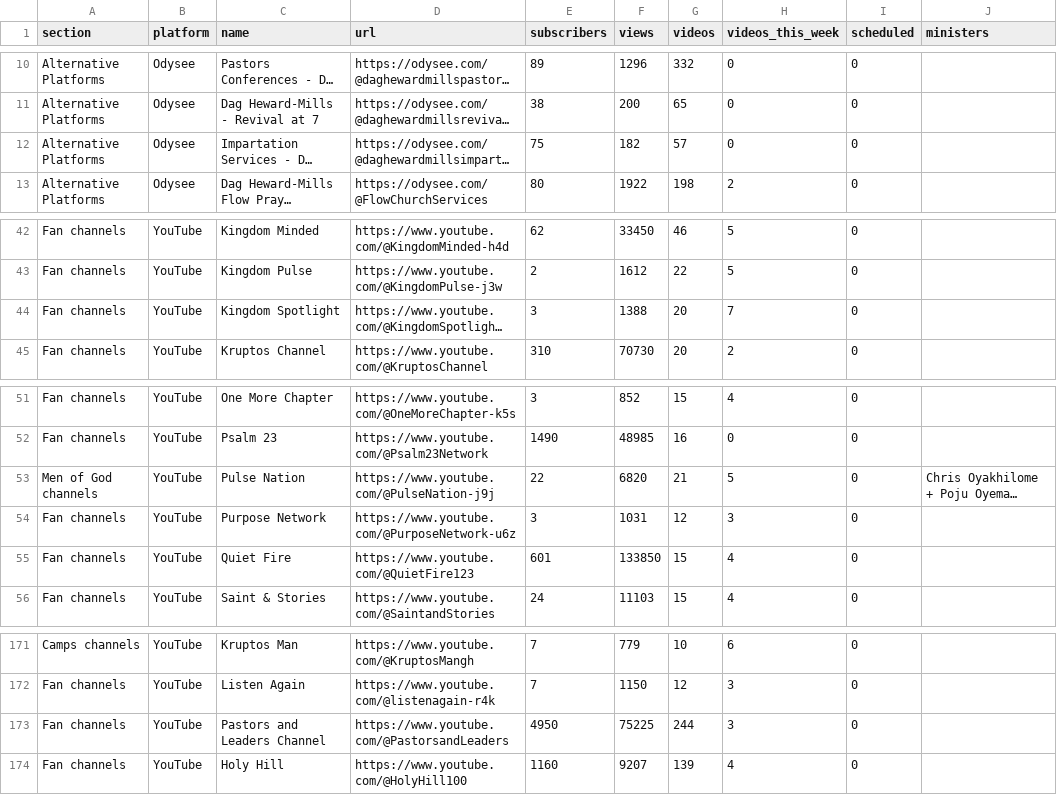
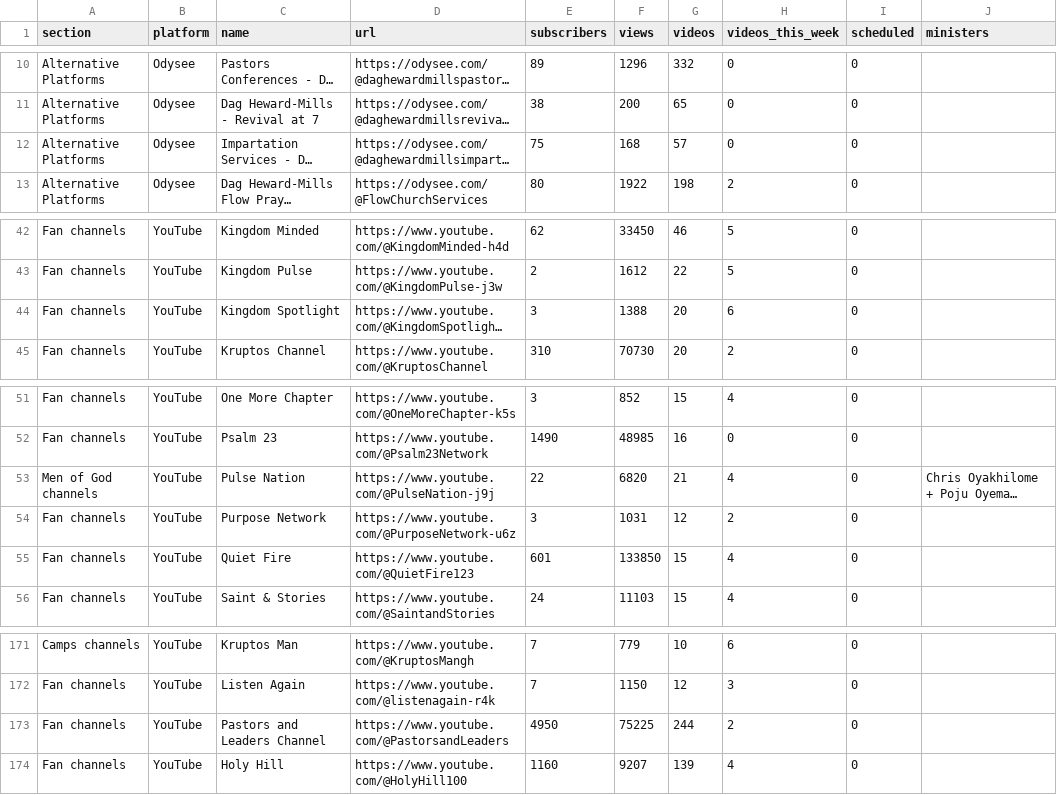
Before and after one commit to bigfactsdhmm-cyber/dhm-channel-dashboard, a CSV file: channels.csv, drawn as a sheet; only a part is shown, gaps mark what is left out; long unchanged cells end in …; the diff names each change by its address in the sheet, - before the commit and + after, or states it on an @@ line.

```diff
--- a/channels.csv
+++ b/channels.csv
-F12 (views): 182
+F12 (views): 168
-H44 (videos_this_week): 7
+H44 (videos_this_week): 6
-H53 (videos_this_week): 5
+H53 (videos_this_week): 4
-H54 (videos_this_week): 3
+H54 (videos_this_week): 2
-H173 (videos_this_week): 3
+H173 (videos_this_week): 2
```
Also changed, not shown: 6 other files.
